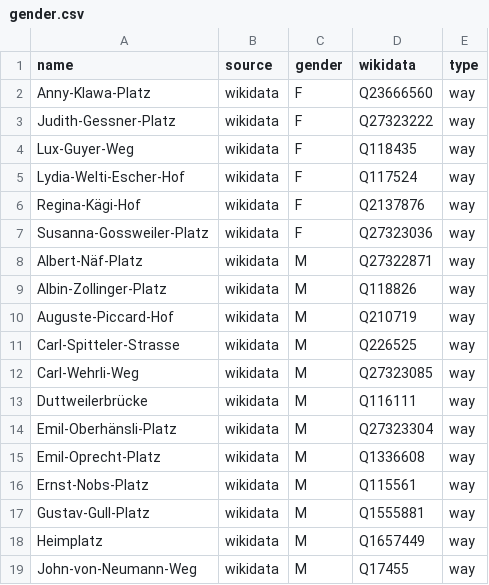
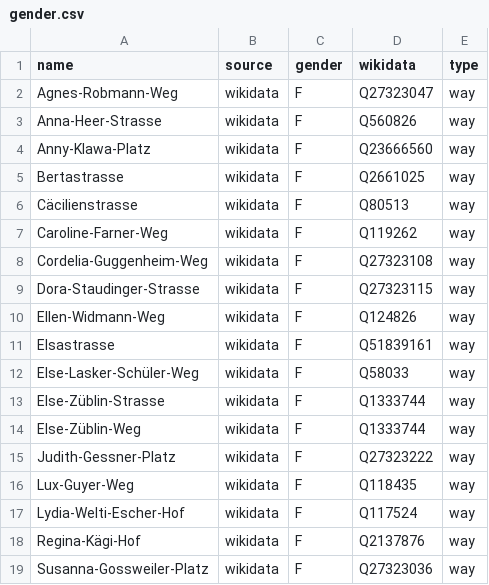
Before and after one commit to EqualStreetNames/equalstreetnames-zurich, a CSV file: data/gender.csv, drawn as a sheet; only a part is shown; the shorter side is filled out with more unchanged rows; the diff covers the shown part only; the diff names each change by its address in the sheet, - before the commit and + after, or states it on an @@ line.

```diff
--- a/data/gender.csv
+++ b/data/gender.csv
+row 2: Agnes-Robmann-Weg | wikidata | F | Q27323047 | way
+row 3: Anna-Heer-Strasse | wikidata | F | Q560826 | way
+row 5: Bertastrasse | wikidata | F | Q2661025 | way
+row 6: Cäcilienstrasse | wikidata | F | Q80513 | way
+row 7: Caroline-Farner-Weg | wikidata | F | Q119262 | way
+row 8: Cordelia-Guggenheim-Weg | wikidata | F | Q27323108 | way
+row 9: Dora-Staudinger-Strasse | wikidata | F | Q27323115 | way
+row 10: Ellen-Widmann-Weg | wikidata | F | Q124826 | way
+row 11: Elsastrasse | wikidata | F | Q51839161 | way
+row 12: Else-Lasker-Schüler-Weg | wikidata | F | Q58033 | way
+row 13: Else-Züblin-Strasse | wikidata | F | Q1333744 | way
+row 14: Else-Züblin-Weg | wikidata | F | Q1333744 | way
```
Also changed, not shown: 10 added rows elsewhere in this file, data/other.csv, 3 other files.
